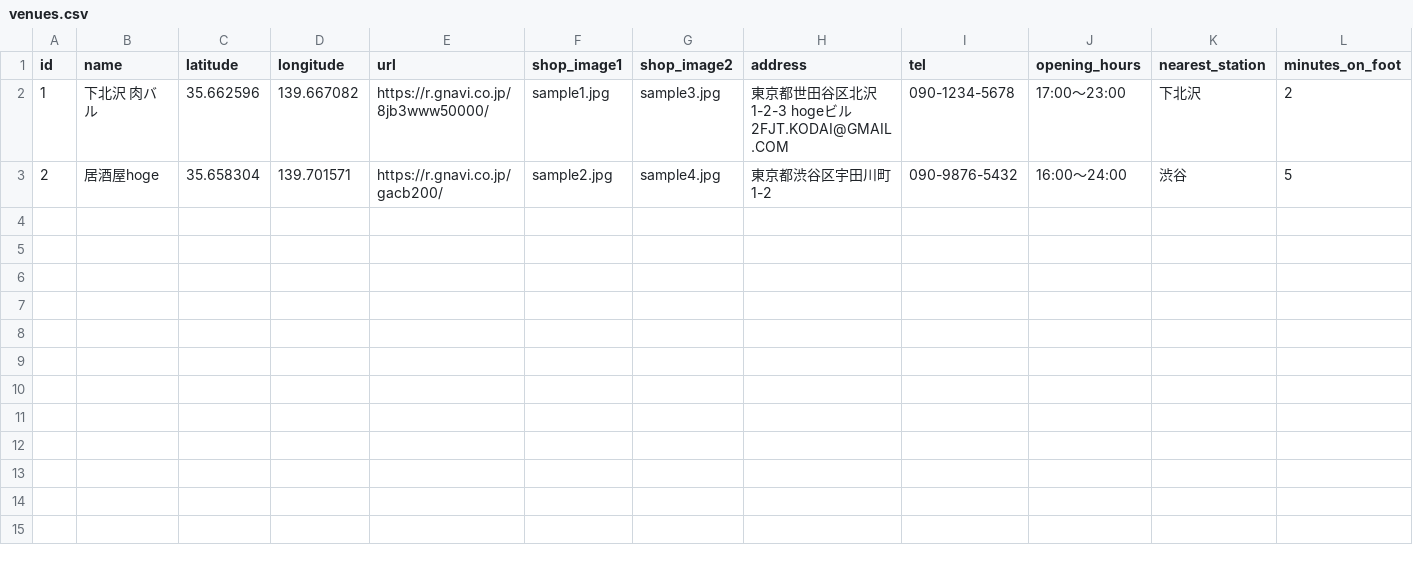
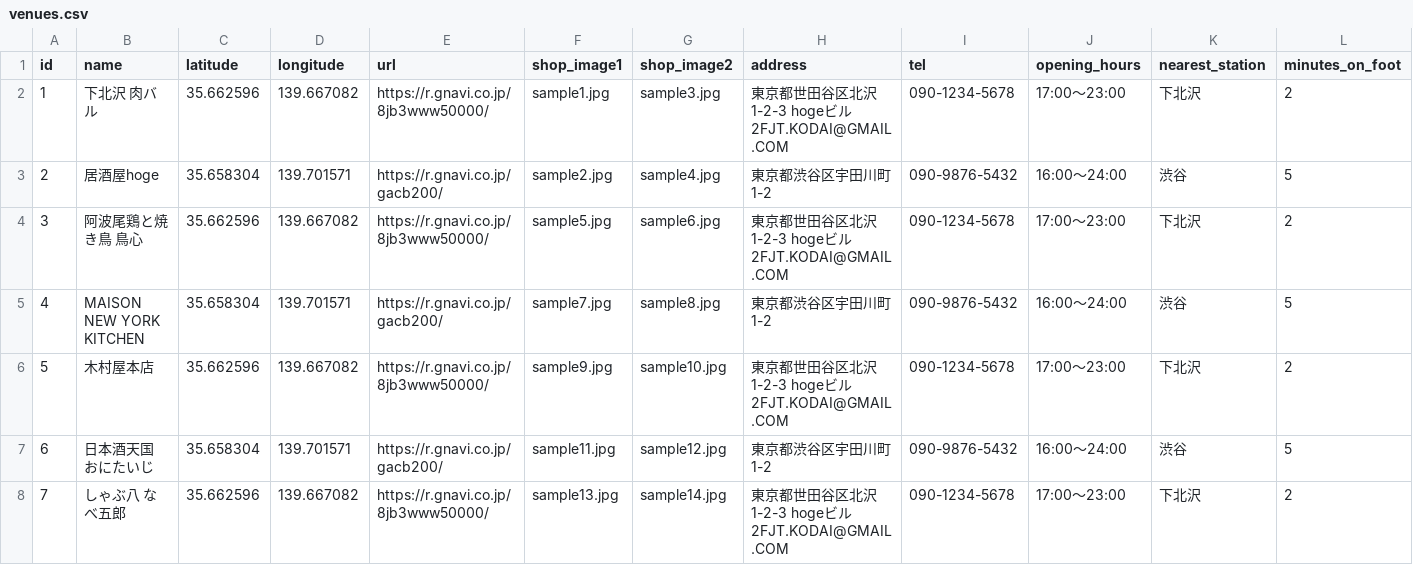
Before and after one commit to fjt-kodai/sakenomo, a CSV file: db/sample_data/venues.csv, drawn as a sheet; only a part is shown; rows hold the shown columns only; the diff names each change by its address in the sheet, - before the commit and + after, or states it on an @@ line.

```diff
--- a/db/sample_data/venues.csv
+++ b/db/sample_data/venues.csv
+row 4: 3 | 阿波尾鶏と焼き鳥 鳥心 | 35.662596 | 139.667082 | https://r.gnavi.co.jp/8jb3www50000/ | sample5.jpg | sample6.jpg | 東京都世田谷区北沢1-2-3 hogeビル2FJT.KODAI@GMAIL.COM | 090-1234-5678 | 17:00～23:00 | 下北沢 | 2
+row 5: 4 | MAISON NEW YORK KITCHEN | 35.658304 | 139.701571 | https://r.gnavi.co.jp/gacb200/ | sample7.jpg | sample8.jpg | 東京都渋谷区宇田川町1-2 | 090-9876-5432 | 16:00～24:00 | 渋谷 | 5
+row 6: 5 | 木村屋本店 | 35.662596 | 139.667082 | https://r.gnavi.co.jp/8jb3www50000/ | sample9.jpg | sample10.jpg | 東京都世田谷区北沢1-2-3 hogeビル2FJT.KODAI@GMAIL.COM | 090-1234-5678 | 17:00～23:00 | 下北沢 | 2
+row 7: 6 | 日本酒天国 おにたいじ | 35.658304 | 139.701571 | https://r.gnavi.co.jp/gacb200/ | sample11.jpg | sample12.jpg | 東京都渋谷区宇田川町1-2 | 090-9876-5432 | 16:00～24:00 | 渋谷 | 5
+row 8: 7 | しゃぶ八 なべ五郎 | 35.662596 | 139.667082 | https://r.gnavi.co.jp/8jb3www50000/ | sample13.jpg | sample14.jpg | 東京都世田谷区北沢1-2-3 hogeビル2FJT.KODAI@GMAIL.COM | 090-1234-5678 | 17:00～23:00 | 下北沢 | 2
```
Also changed, not shown: db/sample_data/events.csv, db/sample_data/participants.csv, 11 other files.
